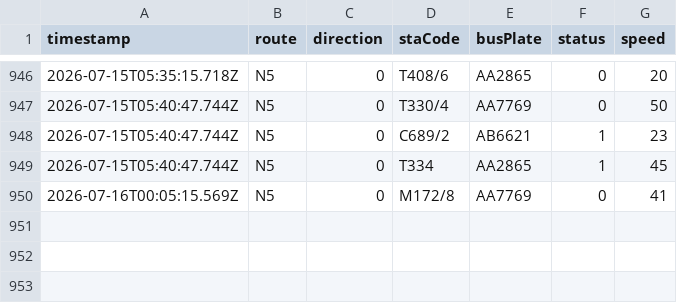
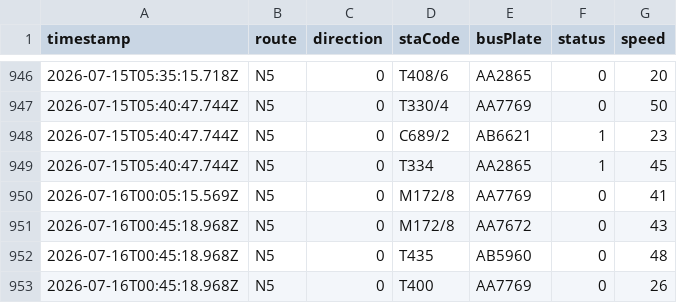
Before and after one commit to ChiHin-Lio/macau-gtfs-data, a CSV file: raw_logs/N5.csv, drawn as a sheet; only a part is shown, gaps mark what is left out; the diff names each change by its address in the sheet, - before the commit and + after, or states it on an @@ line.

Commit message:
scraper: update N5.csv via Cloudflare Worker

```diff
--- a/raw_logs/N5.csv
+++ b/raw_logs/N5.csv
+row 951: 2026-07-16T00:45:18.968Z | N5 | 0 | M172/8 | AA7672 | 0 | 43
+row 952: 2026-07-16T00:45:18.968Z | N5 | 0 | T435 | AB5960 | 0 | 48
+row 953: 2026-07-16T00:45:18.968Z | N5 | 0 | T400 | AA7769 | 0 | 26
```
